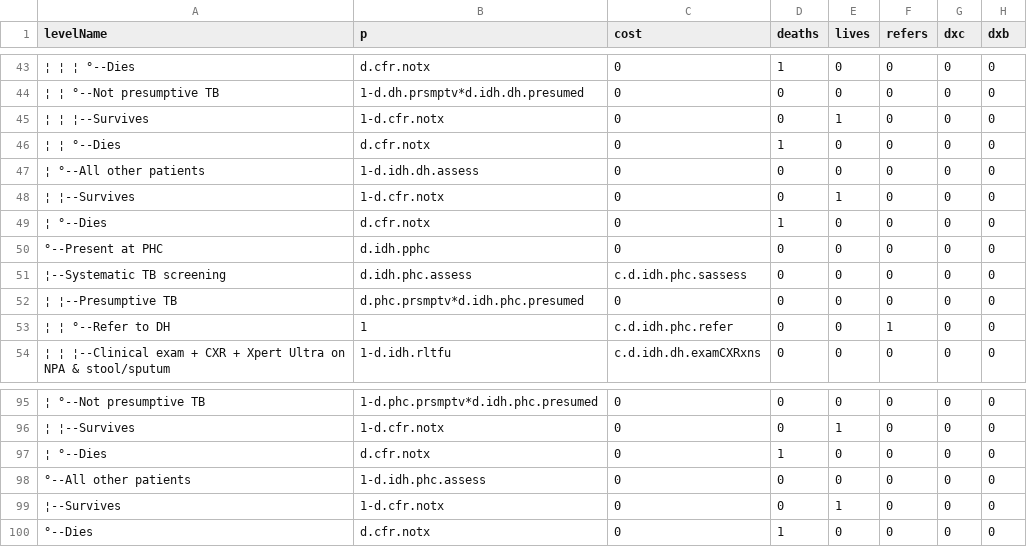
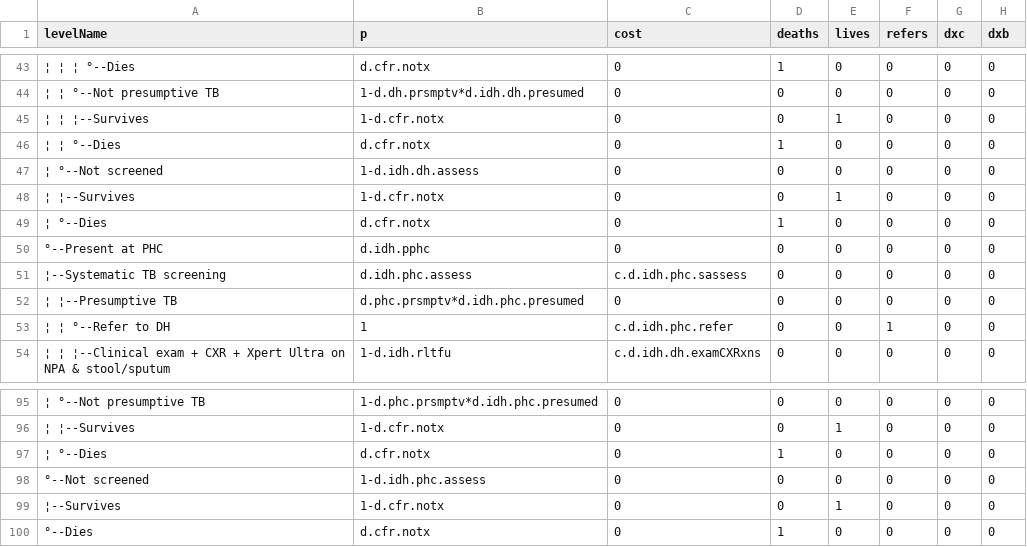
Before and after one commit to petedodd/TBSdecent, a CSV file: indata/CSV/IDHc1.csv, drawn as a sheet; only a part is shown, gaps mark what is left out; the diff names each change by its address in the sheet, - before the commit and + after, or states it on an @@ line.

Commit message:
renaming "All other patients"-> "Not screened" in interventions

```diff
--- a/indata/CSV/IDHc1.csv
+++ b/indata/CSV/IDHc1.csv
-A47 (levelName): ¦ °--All other patients
+A47 (levelName): ¦ °--Not screened
-A98 (levelName): °--All other patients
+A98 (levelName): °--Not screened
```
Also changed, not shown: indata/CSV/IDHc0.csv, indata/CSV/IDHc2.csv, 10 other files.
